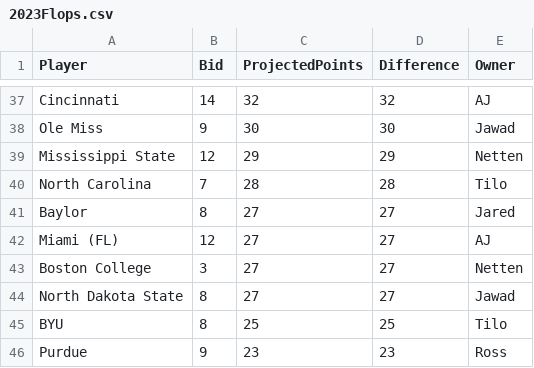
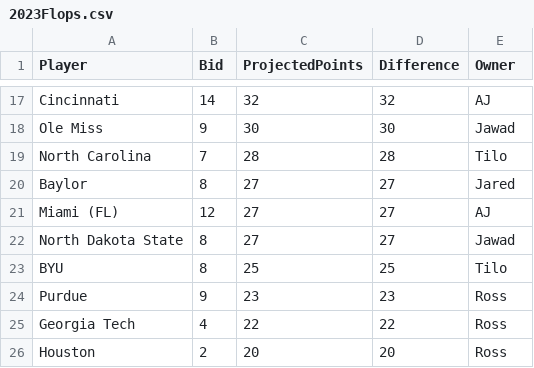
Before and after one commit to zo0o0ot/draft-scorer-nfl, a CSV file: leagify-result-stats/2023/2023Flops.csv, drawn as a sheet; only a part is shown, gaps mark what is left out; the shorter side is filled out with more unchanged rows; the diff covers the shown part only; the diff names each change by its address in the sheet, - before the commit and + after, or states it on an @@ line.

```diff
--- a/leagify-result-stats/2023/2023Flops.csv
+++ b/leagify-result-stats/2023/2023Flops.csv
-row 39: Mississippi State | 12 | 29 | 29 | Netten
-row 43: Boston College | 3 | 27 | 27 | Netten
```
Also changed, not shown: 20 removed rows elsewhere in this file, fantasy-draft/2023/2023FantasyDraft.csv, 5 other files.
